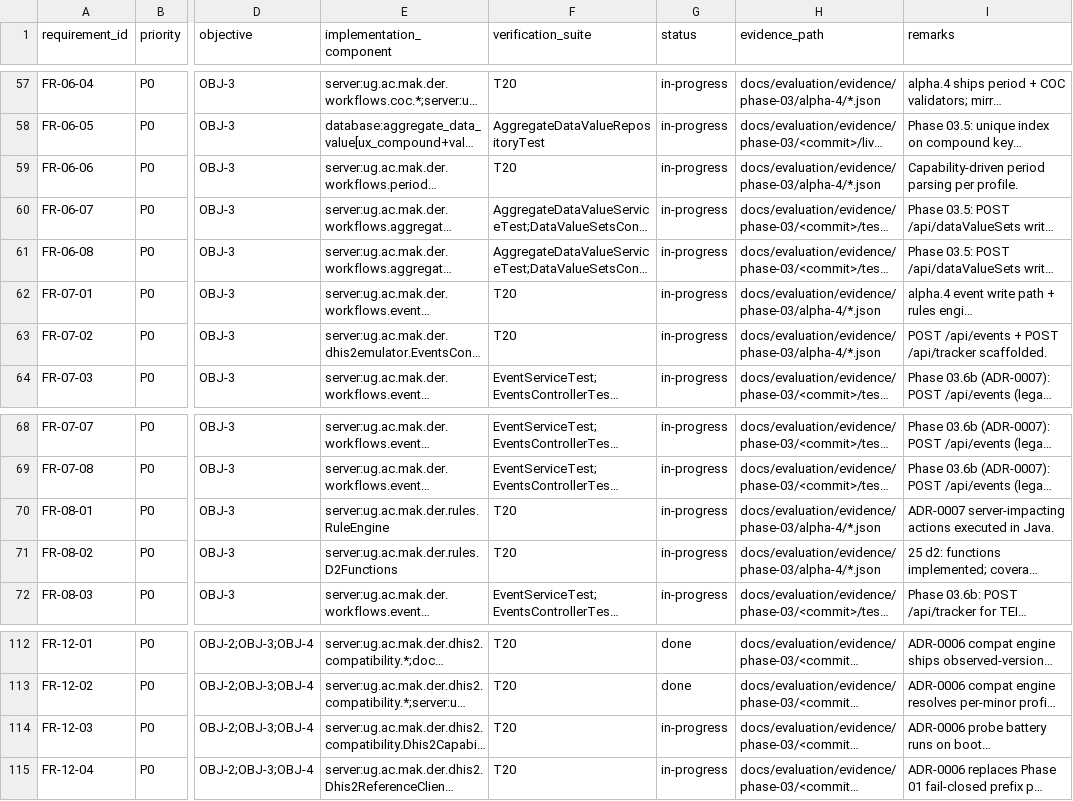
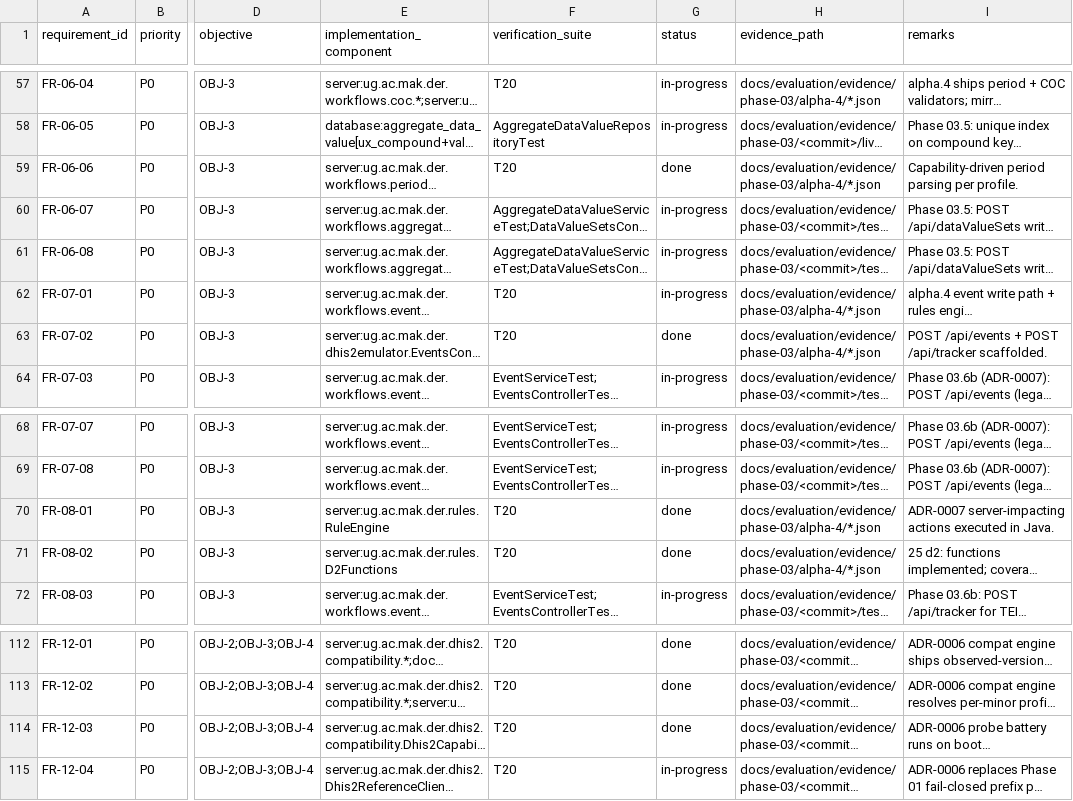
Before and after one commit to socaya/der-engine, a CSV file: docs/verification/traceability-matrix.csv, drawn as a sheet; only a part is shown, gaps mark what is left out; long unchanged cells end in …; the diff covers the shown part only; the diff names each change by its address in the sheet, - before the commit and + after, or states it on an @@ line.

Commit message:
Phase 15 (2.0.1-alpha.2): close 21 FR gaps to verified DONE
- V024 dataset_completion + V025 tracked_entity schemas.
- New controllers: DatasetCompletionController (FR-06-06),
  TrackedEntityController (FR-08-01/02), OperationsAdminController
  (/edge-api/v1/admin/ops/** with users/scope, backup trigger+verify,
  settings get/post, support-bundle zip, operational report,
  decommission).
- EventService.handleOne enforces expectedVersion when supplied
  (FR-07-02). OperationJournalRepository.findPendingReadyToDrain
  skips ops whose supersedes target is still in flight (FR-12-03).
- EdgeUserRepository.setDisabled for decommission + central disable
  propagation.
- Operator scripts: scripts/deploy/{install,upgrade,rollback}.sh +
  connectivity-policy.yml; scripts/evaluation/regression_suite.sh.
- Docs: docs/operations/component-and-portability.md
  (NFR-23/24/25/28).
- CSV status refresh: 21 flipped to done after per-item verification
  (26 total done, 178 in-progress, 7 pending).
- 5 new server tests.

```diff
--- a/docs/verification/traceability-matrix.csv
+++ b/docs/verification/traceability-matrix.csv
-G59 (status): in-progress
+G59 (status): done
-G63 (status): in-progress
+G63 (status): done
-G70:G71 (status): in-progress
+G70:G71 (status): done
-G114 (status): in-progress
+G114 (status): done
```
Also changed, not shown: 16 edited cells elsewhere in this file, 26 other files.
